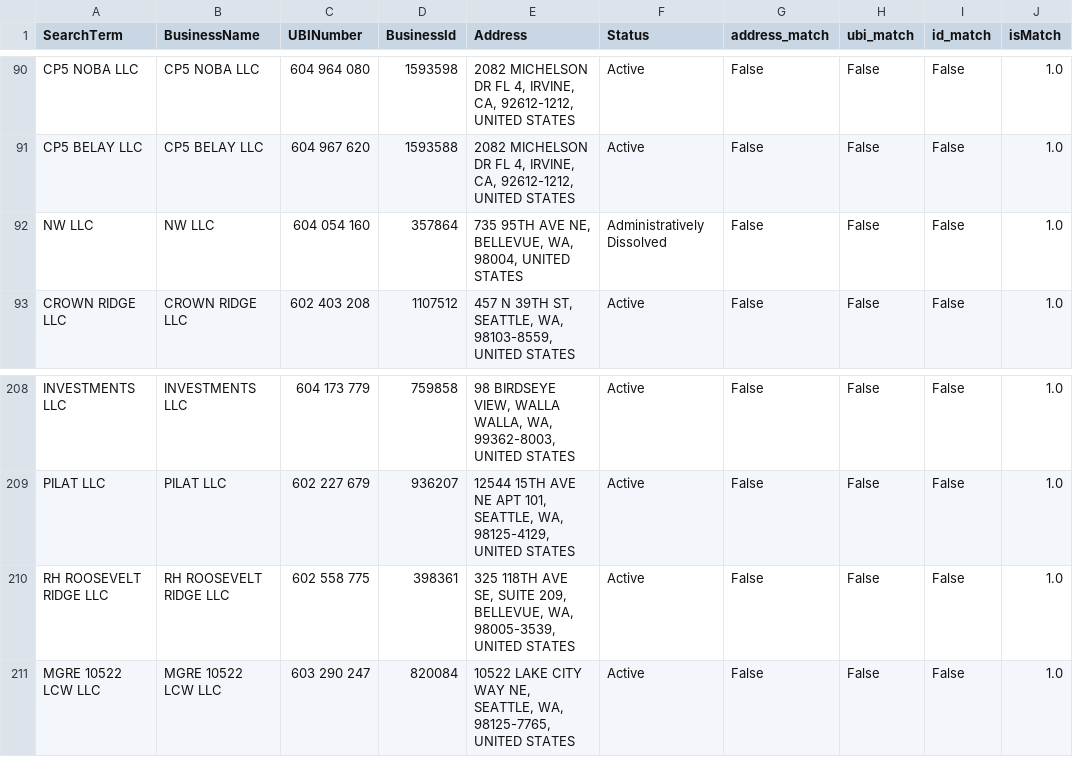
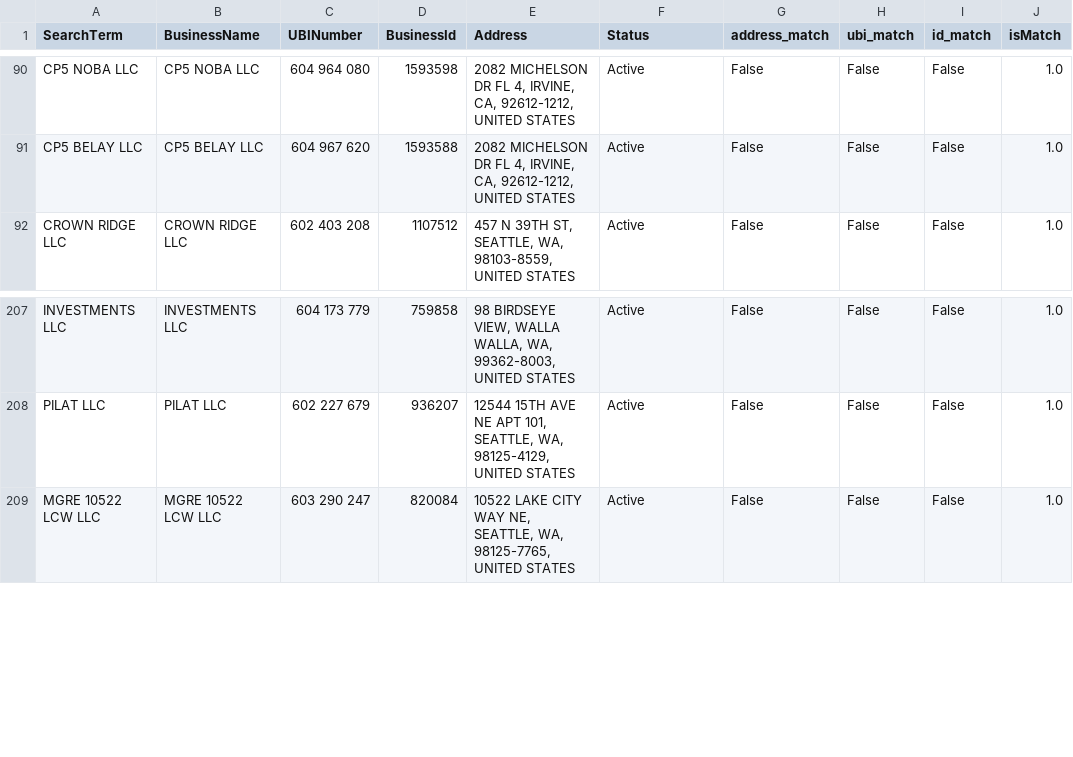
Before and after one commit to linnealovespie/BPS, a CSV file: experiments/landlords/parent_company_search/non-downtown buildings/exact_matches_10.csv, drawn as a sheet; only a part is shown, gaps mark what is left out; the diff names each change by its address in the sheet, - before the commit and + after, or states it on an @@ line.

```diff
--- a/experiments/landlords/parent_company_search/non-downtown buildings/exact_matches_10.csv
+++ b/experiments/landlords/parent_company_search/non-downtown buildings/exact_matches_10.csv
-row 92: NW LLC | NW LLC | 604 054 160 | 357864 | 735 95TH AVE NE, BELLEVUE, WA, 98004, UNITED STATES | Administratively Dissolved | False | False | False | 1.0
-row 210: RH ROOSEVELT RIDGE LLC | RH ROOSEVELT RIDGE LLC | 602 558 775 | 398361 | 325 118TH AVE SE, SUITE 209, BELLEVUE, WA, 98005-3539, UNITED STATES | Active | False | False | False | 1.0
```
Also changed, not shown: experiments/landlords/parent_company_search/non-downtown buildings/potential_matches_7.csv, 10 other files.
